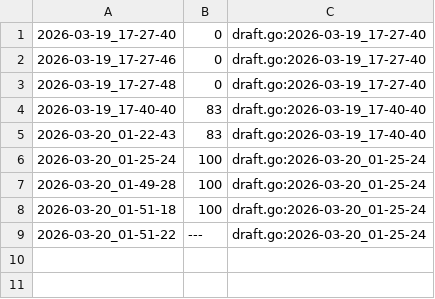
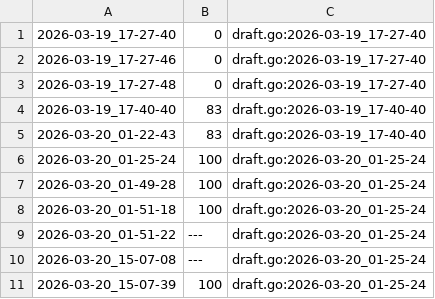
Before and after one commit to qxcode-course/ed-seg-bloco-a-K-Cameos, a CSV file: tko/.tko/track/ed@gomos/track.csv, drawn as a sheet; the diff names each change by its address in the sheet, - before the commit and + after, or states it on an @@ line.

```diff
--- a/tko/.tko/track/ed@gomos/track.csv
+++ b/tko/.tko/track/ed@gomos/track.csv
+row 10: 2026-03-20_15-07-08 | --- | draft.go:2026-03-20_01-25-24
+row 11: 2026-03-20_15-07-39 | 100 | draft.go:2026-03-20_01-25-24
```
Also changed, not shown: tko/.tko/track/ed@princesa/track.csv, 13 other files.
